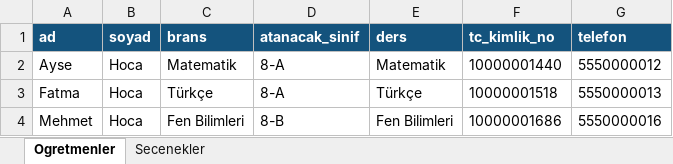
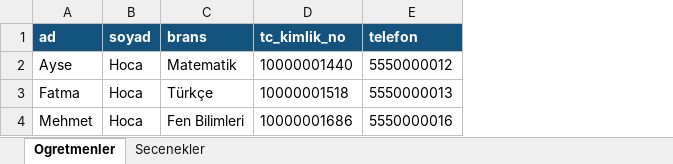
Before and after one commit to 4rmus/o-okul, an Excel workbook: apps/web/public/templates/ogretmen-aktarim-sablonu.xlsx, sheet Ogretmenler, drawn as a sheet; values as stored, in another font and other column widths than the file's, no borders; table styles not drawn; the diff names each change by its address in the sheet, - before the commit and + after, or states it on an @@ line.

```diff
--- a/apps/web/public/templates/ogretmen-aktarim-sablonu.xlsx (sheet Ogretmenler)
+++ b/apps/web/public/templates/ogretmen-aktarim-sablonu.xlsx (sheet Ogretmenler)
-column D (atanacak_sinif), rows 2-4: 8-A | 8-A | 8-B
-column E (ders), rows 2-4: Matematik | Türkçe | Fen Bilimleri
```
Also changed, not shown: sheet Secenekler, 7 other files.
